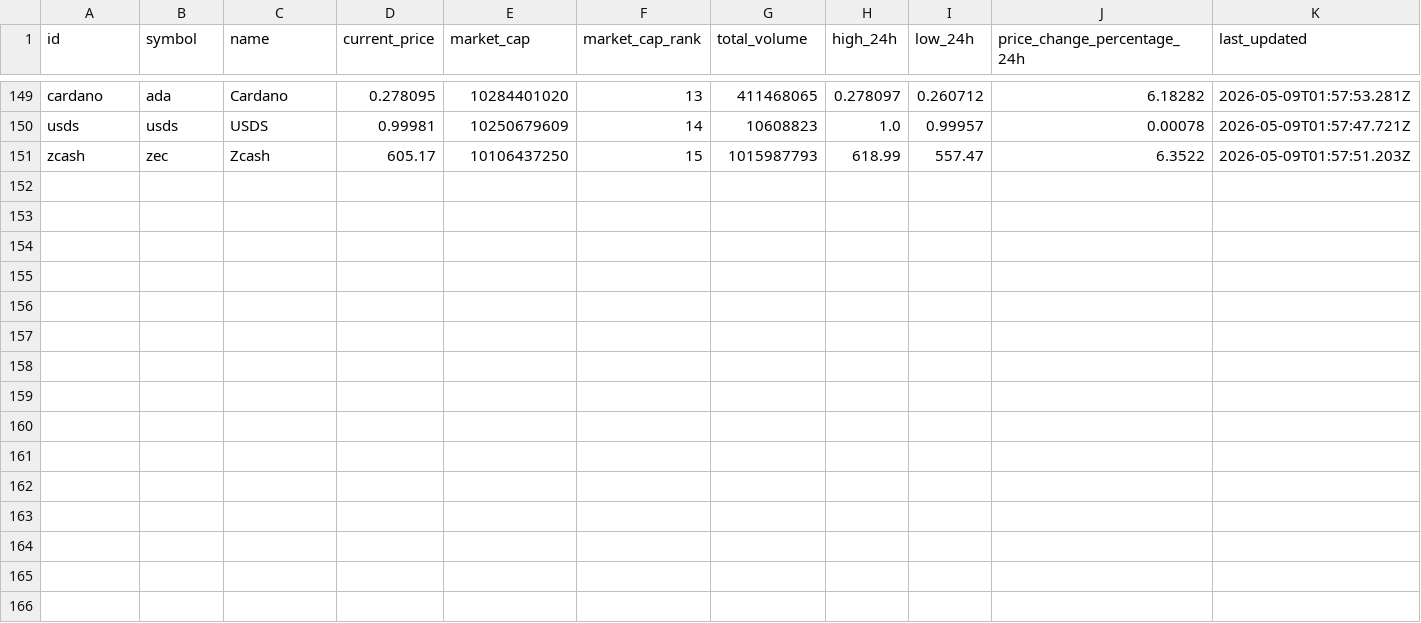
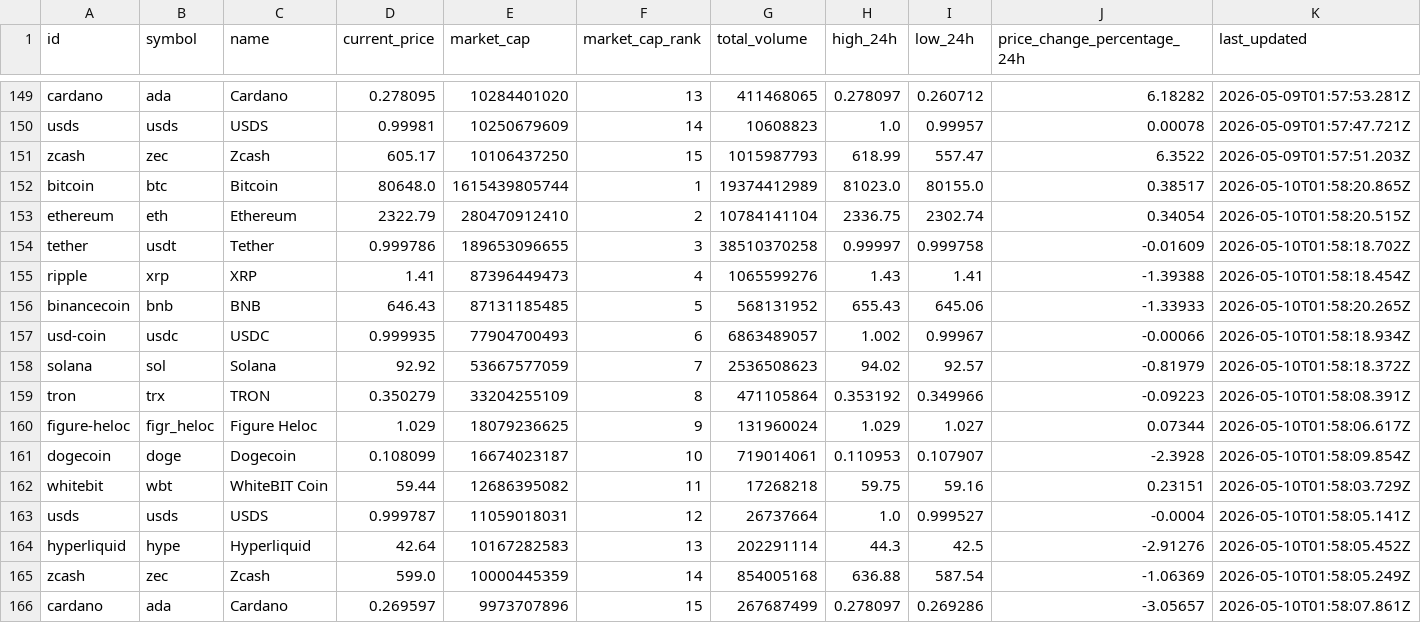
Before and after one commit to JUnelus/PySpark-ETL-and-Analysis-on-Trending-Crypto-Prices, a CSV file: data/crypto_prices_history.csv, drawn as a sheet; only a part is shown, gaps mark what is left out; rows hold the shown columns only; the diff names each change by its address in the sheet, - before the commit and + after, or states it on an @@ line.

```diff
--- a/data/crypto_prices_history.csv
+++ b/data/crypto_prices_history.csv
+row 152: bitcoin | btc | Bitcoin | 80648.0 | 1615439805744 | 1 | 19374412989 | 81023.0 | 80155.0 | 0.38517 | 2026-05-10T01:58:20.865Z
+row 153: ethereum | eth | Ethereum | 2322.79 | 280470912410 | 2 | 10784141104 | 2336.75 | 2302.74 | 0.34054 | 2026-05-10T01:58:20.515Z
+row 154: tether | usdt | Tether | 0.999786 | 189653096655 | 3 | 38510370258 | 0.99997 | 0.999758 | -0.01609 | 2026-05-10T01:58:18.702Z
+row 155: ripple | xrp | XRP | 1.41 | 87396449473 | 4 | 1065599276 | 1.43 | 1.41 | -1.39388 | 2026-05-10T01:58:18.454Z
+row 156: binancecoin | bnb | BNB | 646.43 | 87131185485 | 5 | 568131952 | 655.43 | 645.06 | -1.33933 | 2026-05-10T01:58:20.265Z
+row 157: usd-coin | usdc | USDC | 0.999935 | 77904700493 | 6 | 6863489057 | 1.002 | 0.99967 | -0.00066 | 2026-05-10T01:58:18.934Z
+row 158: solana | sol | Solana | 92.92 | 53667577059 | 7 | 2536508623 | 94.02 | 92.57 | -0.81979 | 2026-05-10T01:58:18.372Z
+row 159: tron | trx | TRON | 0.350279 | 33204255109 | 8 | 471105864 | 0.353192 | 0.349966 | -0.09223 | 2026-05-10T01:58:08.391Z
+row 160: figure-heloc | figr_heloc | Figure Heloc | 1.029 | 18079236625 | 9 | 131960024 | 1.029 | 1.027 | 0.07344 | 2026-05-10T01:58:06.617Z
+row 161: dogecoin | doge | Dogecoin | 0.108099 | 16674023187 | 10 | 719014061 | 0.110953 | 0.107907 | -2.3928 | 2026-05-10T01:58:09.854Z
+row 162: whitebit | wbt | WhiteBIT Coin | 59.44 | 12686395082 | 11 | 17268218 | 59.75 | 59.16 | 0.23151 | 2026-05-10T01:58:03.729Z
+row 163: usds | usds | USDS | 0.999787 | 11059018031 | 12 | 26737664 | 1.0 | 0.999527 | -0.0004 | 2026-05-10T01:58:05.141Z
+row 164: hyperliquid | hype | Hyperliquid | 42.64 | 10167282583 | 13 | 202291114 | 44.3 | 42.5 | -2.91276 | 2026-05-10T01:58:05.452Z
+row 165: zcash | zec | Zcash | 599.0 | 10000445359 | 14 | 854005168 | 636.88 | 587.54 | -1.06369 | 2026-05-10T01:58:05.249Z
+row 166: cardano | ada | Cardano | 0.269597 | 9973707896 | 15 | 267687499 | 0.278097 | 0.269286 | -3.05657 | 2026-05-10T01:58:07.861Z
```
Also changed, not shown: data/crypto_prices.csv, output/latest_trends.csv, 6 other files.
